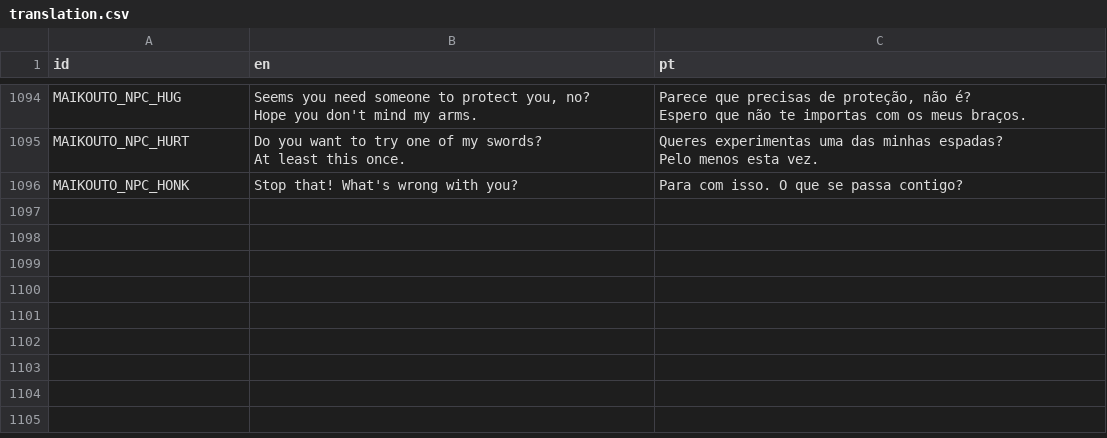
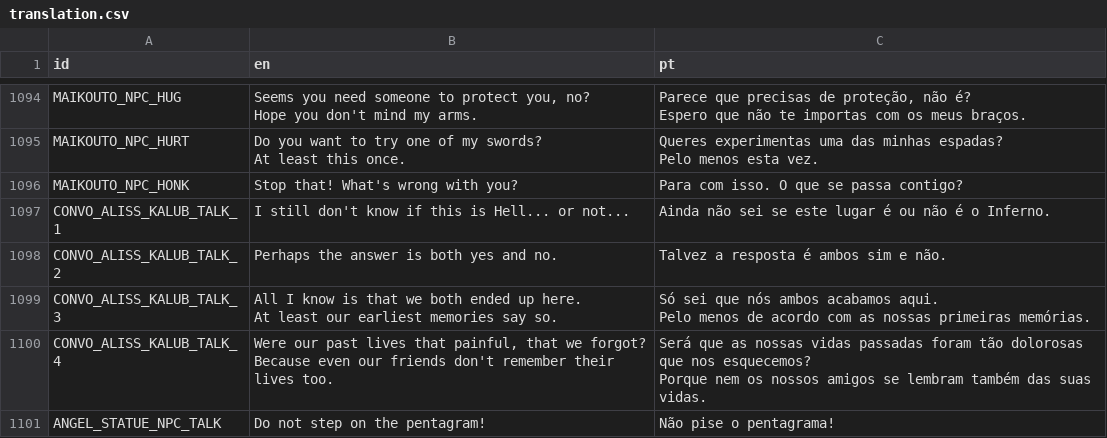
Before and after one commit to EyeBallTank/PROJECT-NORTUBEL-main-ish, a CSV file: assets/localization/translation.csv, drawn as a sheet; only a part is shown, gaps mark what is left out; ↵ is a line break in a cell; the diff names each change by its address in the sheet, - before the commit and + after, or states it on an @@ line.

```diff
--- a/assets/localization/translation.csv
+++ b/assets/localization/translation.csv
+row 1097: CONVO_ALISS_KALUB_TALK_1 | I still don't know if this is Hell... or not... | Ainda não sei se este lugar é ou não é o Inferno.
+row 1098: CONVO_ALISS_KALUB_TALK_2 | Perhaps the answer is both yes and no. | Talvez a resposta é ambos sim e não.
+row 1099: CONVO_ALISS_KALUB_TALK_3 | All I know is that we both ended up here. ↵ At least our earliest memories say so. | Só sei que nós ambos acabamos aqui. ↵ Pelo menos de acordo com as nossas primeiras memórias.
+row 1100: CONVO_ALISS_KALUB_TALK_4 | Were our past lives that painful, that we forgot? ↵ Because even our friends don't remember their lives too. | Será que as nossas vidas passadas foram tão dolorosas que nos esquecemos? ↵ Porque nem os nossos amigos se lembram também das suas vidas.
+row 1101: ANGEL_STATUE_NPC_TALK | Do not step on the pentagram! | Não pise o pentagrama!
```
Also changed, not shown: 7 other files.
